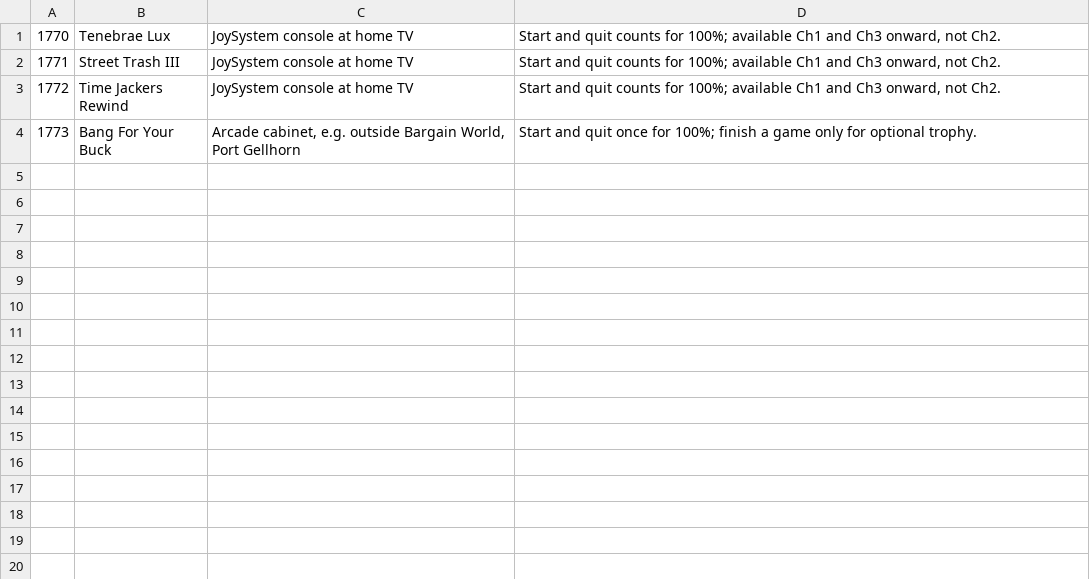
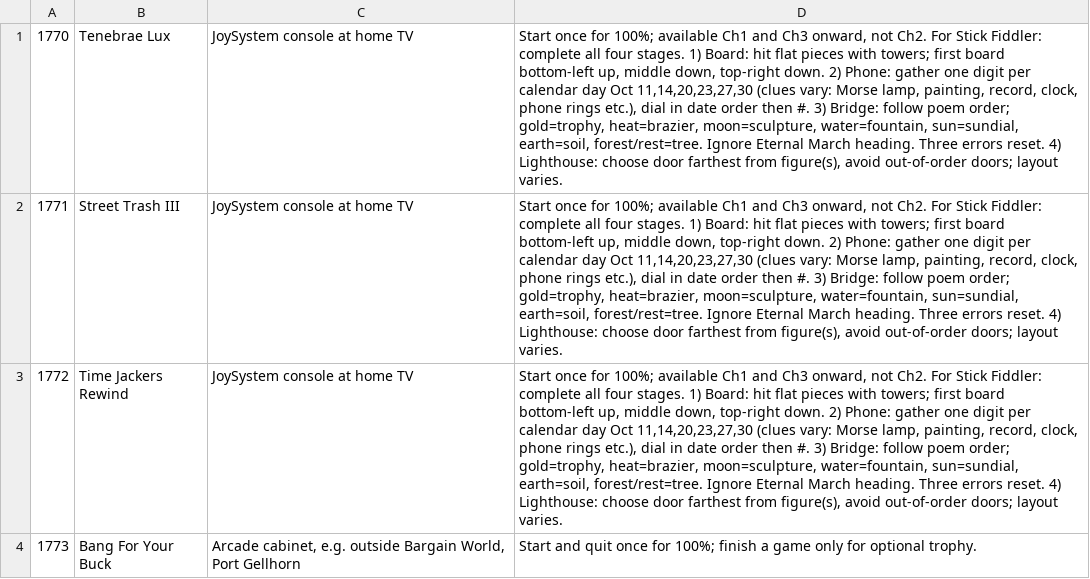
Before and after one commit to RogueMaster/GTA_VI_Companion, a TSV file: assets/collections/arcade_games.tsv, drawn as a sheet; the diff names each change by its address in the sheet, - before the commit and + after, or states it on an @@ line.

```diff
--- a/assets/collections/arcade_games.tsv
+++ b/assets/collections/arcade_games.tsv
-D1:D3: Start and quit counts for 100%; available Ch1 and Ch3 onward, not Ch2.
+D1:D3: Start once for 100%; available Ch1 and Ch3 onward, not Ch2. For Stick Fiddler: complete all four stages. 1) Board: hit flat pieces with towers; first board bottom-left up, middle down, top-right down. 2) Phone: gather one digit per calendar day Oct 11,14,20,23,27,30 (clues vary: Morse lamp, painting, record, clock, phone rings etc.), dial in date order then #. 3) Bridge: follow poem order; gold=trophy, heat=brazier, moon=sculpture, water=fountain, sun=sundial, earth=soil, forest/rest=tree. Ignore Eternal March heading. Three errors reset. 4) Lighthouse: choose door farthest from figure(s), avoid out-of-order doors; layout varies.
```
Also changed, not shown: assets/collections/gang_operations.tsv, assets/collections/meditations.tsv, 41 other files.
